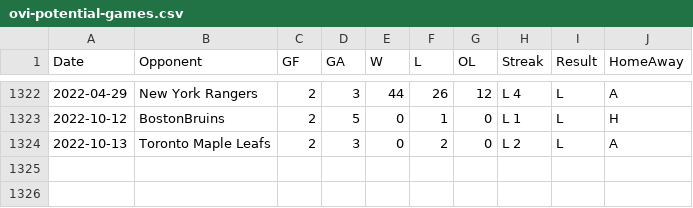
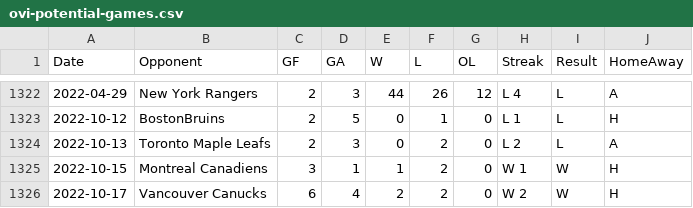
Before and after one commit to jeffreyz374/Ovi-Gretzky-Comparison-Project, a CSV file: Data/ovi-potential-games.csv, drawn as a sheet; only a part is shown, gaps mark what is left out; the diff names each change by its address in the sheet, - before the commit and + after, or states it on an @@ line.

```diff
--- a/Data/ovi-potential-games.csv
+++ b/Data/ovi-potential-games.csv
+row 1325: 2022-10-15 | Montreal Canadiens | 3 | 1 | 1 | 2 | 0 | W 1 | W | H
+row 1326: 2022-10-17 | Vancouver Canucks | 6 | 4 | 2 | 2 | 0 | W 2 | W | H
```
Also changed, not shown: Data/ovi-data.csv.
